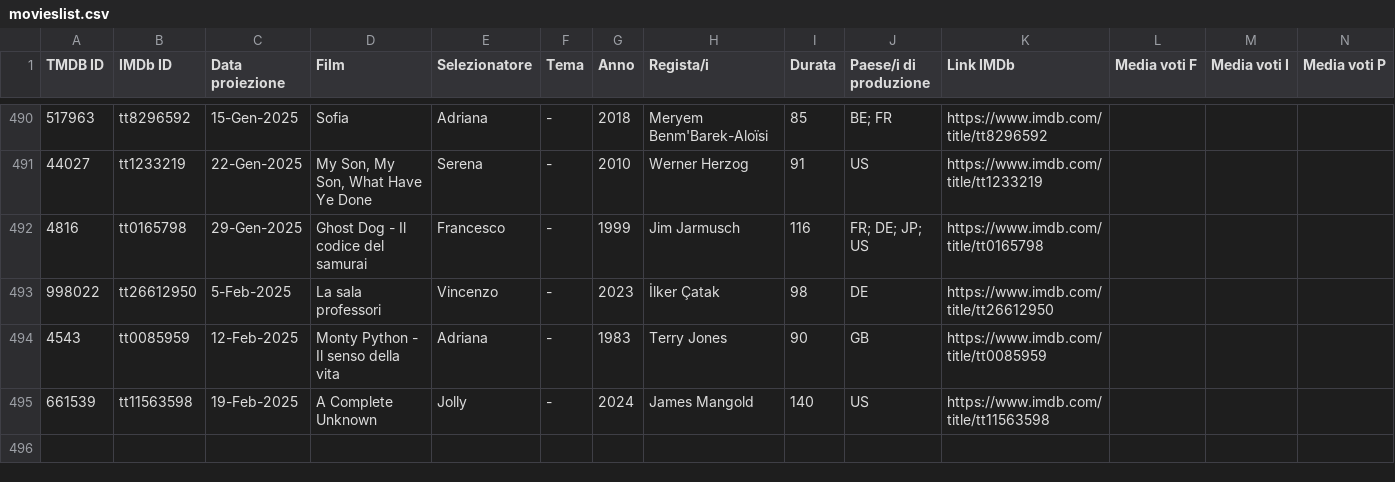
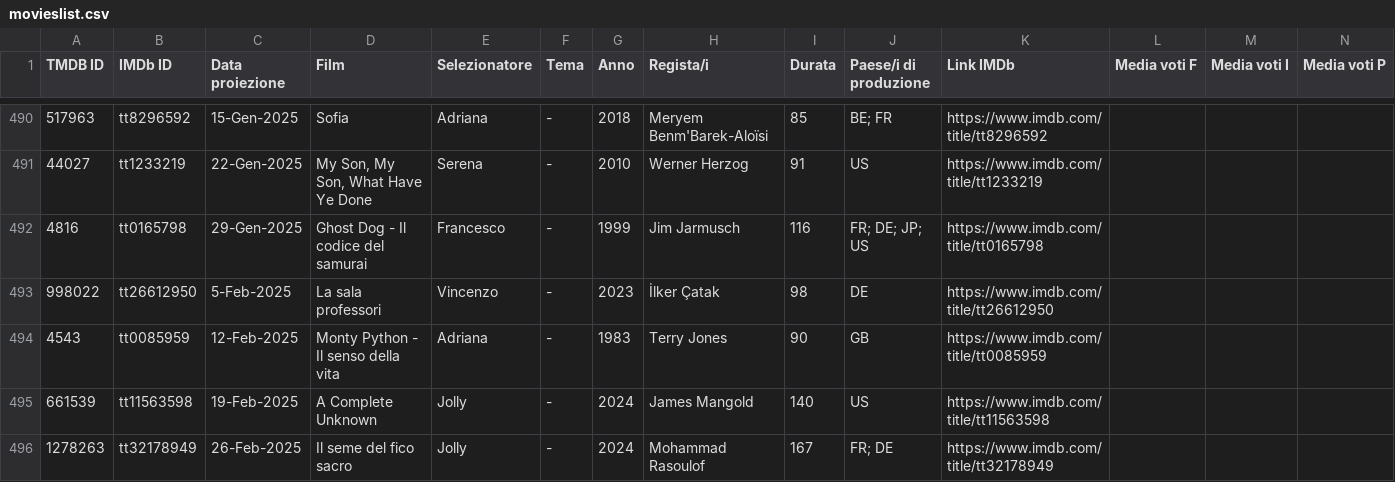
Before and after one commit to rassegnamoci/rassegnamoci.github.io, a CSV file: rawdata/movieslist.csv, drawn as a sheet; only a part is shown, gaps mark what is left out; rows hold the shown columns only; the diff names each change by its address in the sheet, - before the commit and + after, or states it on an @@ line.

Commit message:
Il seme del fico sacro

```diff
--- a/rawdata/movieslist.csv
+++ b/rawdata/movieslist.csv
+row 496: 1278263 | tt32178949 | 26-Feb-2025 | Il seme del fico sacro | Jolly | - | 2024 | Mohammad Rasoulof | 167 | FR; DE | https://www.imdb.com/title/tt32178949
```
Also changed, not shown: 3 other files.
